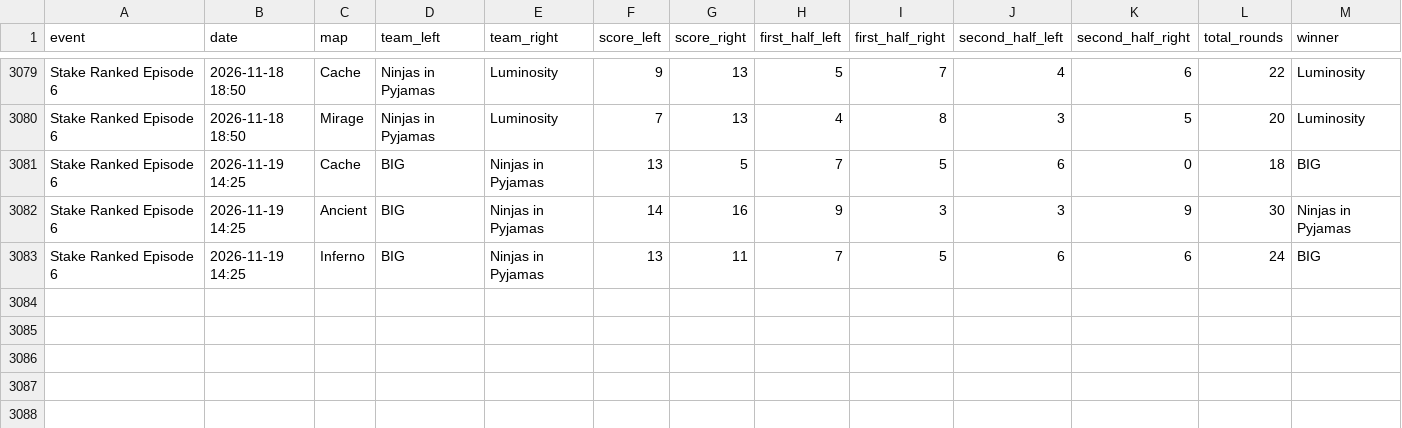
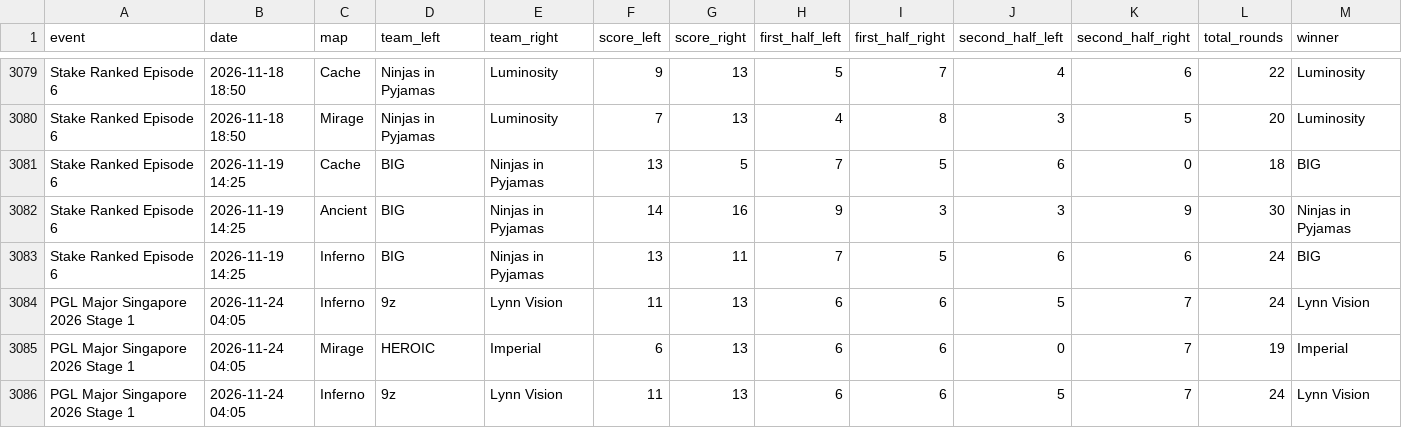
Before and after one commit to StrandedPond/hltv_scraper, a CSV file: hltv_scraper/matches.csv, drawn as a sheet; only a part is shown, gaps mark what is left out; rows hold the shown columns only; the diff names each change by its address in the sheet, - before the commit and + after, or states it on an @@ line.

Commit message:
Automated daily scraper update [skip ci]

```diff
--- a/hltv_scraper/matches.csv
+++ b/hltv_scraper/matches.csv
+row 3084: PGL Major Singapore 2026 Stage 1 | 2026-11-24 04:05 | Inferno | 9z | Lynn Vision | 11 | 13 | 6 | 6 | 5 | 7 | 24 | Lynn Vision
+row 3085: PGL Major Singapore 2026 Stage 1 | 2026-11-24 04:05 | Mirage | HEROIC | Imperial | 6 | 13 | 6 | 6 | 0 | 7 | 19 | Imperial
+row 3086: PGL Major Singapore 2026 Stage 1 | 2026-11-24 04:05 | Inferno | 9z | Lynn Vision | 11 | 13 | 6 | 6 | 5 | 7 | 24 | Lynn Vision
```
Also changed, not shown: 2 other files.
